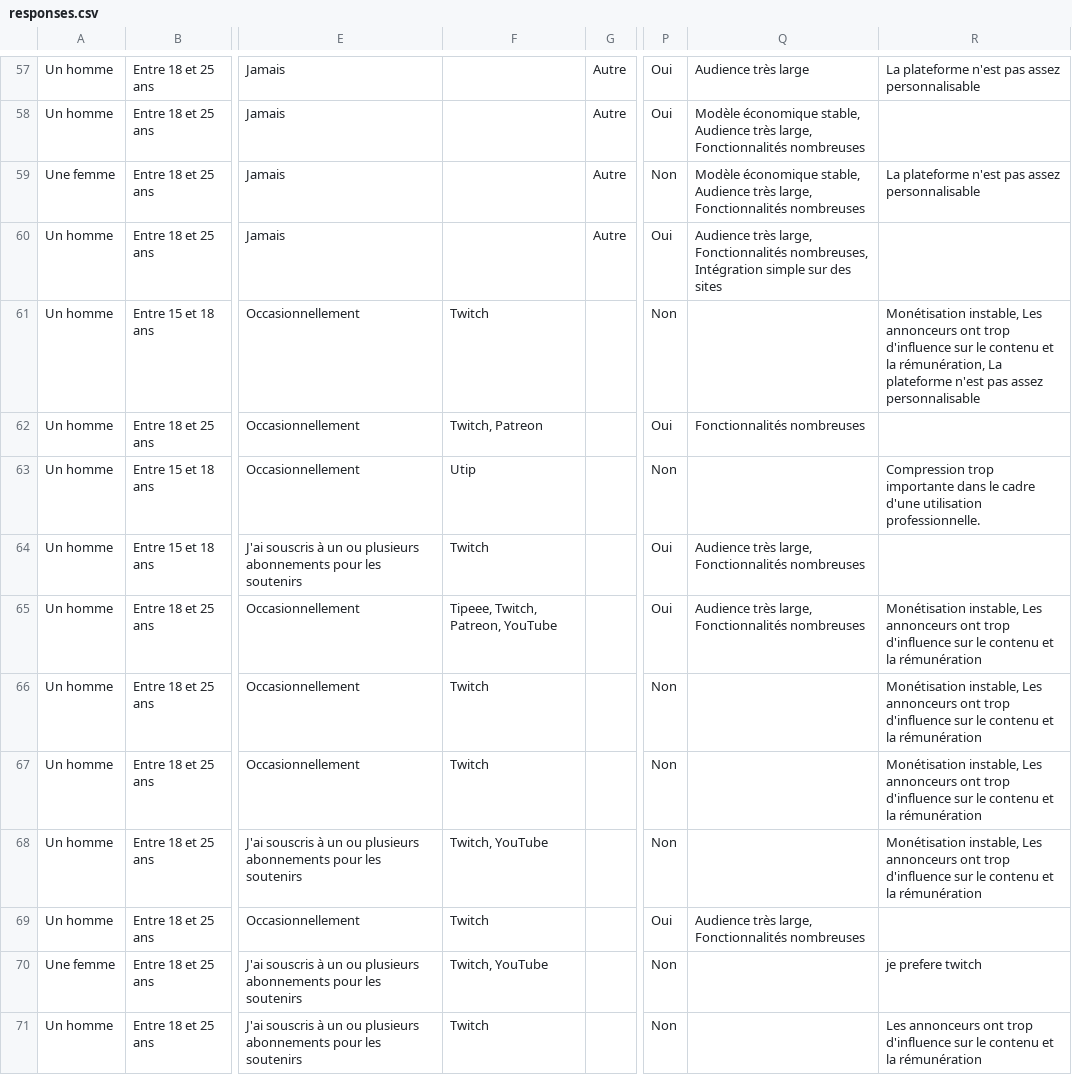
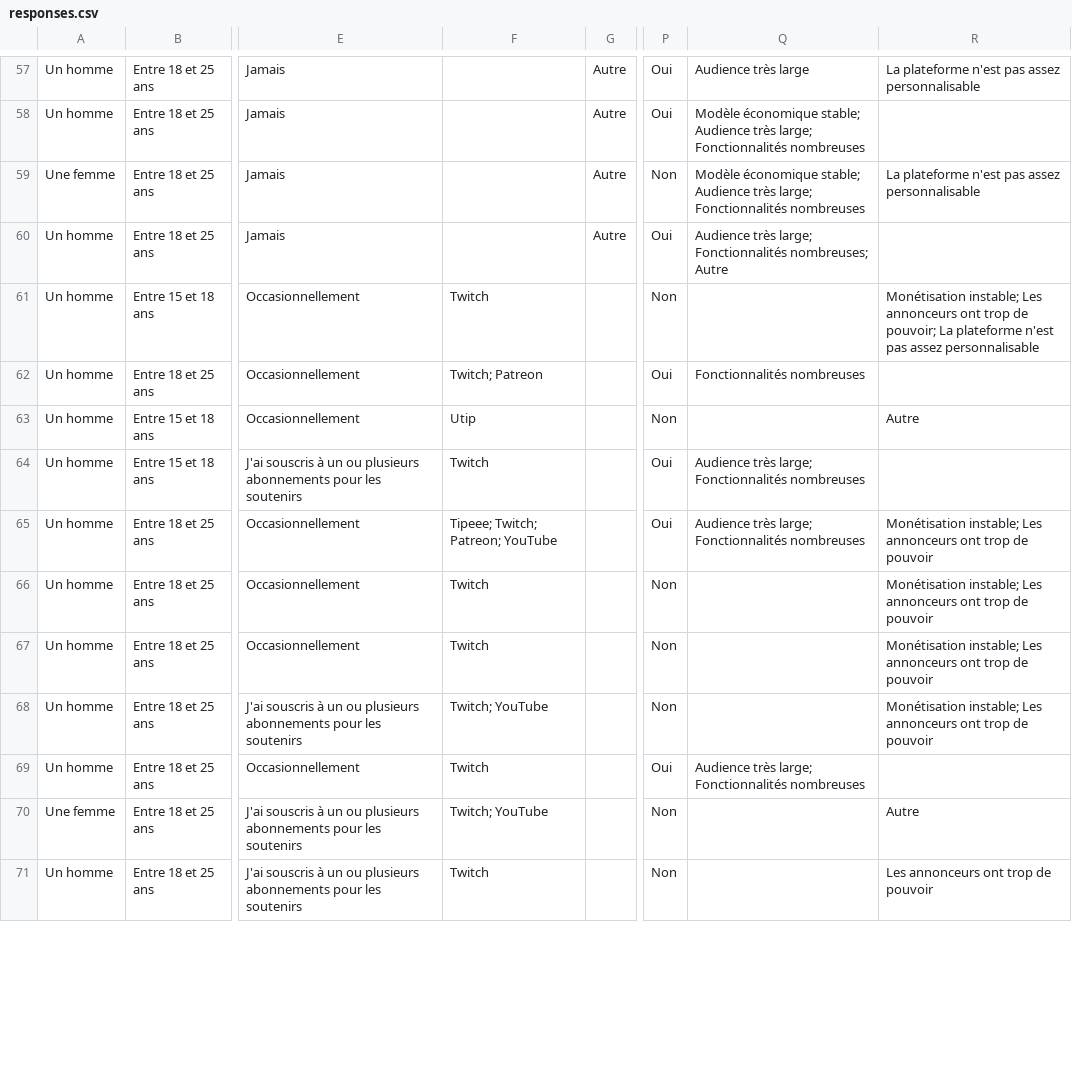
Before and after one commit to sundowndev/livre-blanc-video, a CSV file: data/responses.csv, drawn as a sheet; only a part is shown, gaps mark what is left out; the diff covers the shown part only; the diff names each change by its address in the sheet, - before the commit and + after, or states it on an @@ line.

```diff
--- a/data/responses.csv
+++ b/data/responses.csv
-Q58:Q59: Modèle économique stable, Audience très large, Fonctionnalités nombreuses
+Q58:Q59: Modèle économique stable; Audience très large; Fonctionnalités nombreuses
-Q60: Audience très large, Fonctionnalités nombreuses, Intégration simple sur des sites
+Q60: Audience très large; Fonctionnalités nombreuses; Autre
-R61: Monétisation instable, Les annonceurs ont trop d'influence sur le contenu et la rémunération, La plateforme…
+R61: Monétisation instable; Les annonceurs ont trop de pouvoir; La plateforme…
-F62: Twitch, Patreon
+F62: Twitch; Patreon
-R63: Compression trop importante dans le cadre d'une utilisation professionnelle.
+R63: Autre
-Q64:Q65: Audience très large, Fonctionnalités nombreuses
+Q64:Q65: Audience très large; Fonctionnalités nombreuses
-F65: Tipeee, Twitch, Patreon, YouTube
+F65: Tipeee; Twitch; Patreon; YouTube
-R65:R68: Monétisation instable, Les annonceurs ont trop d'influence sur le contenu et la rémunération
+R65:R68: Monétisation instable; Les annonceurs ont trop de pouvoir
-F68: Twitch, YouTube
+F68: Twitch; YouTube
-Q69: Audience très large, Fonctionnalités nombreuses
+Q69: Audience très large; Fonctionnalités nombreuses
-F70: Twitch, YouTube
+F70: Twitch; YouTube
-R70: je prefere twitch
+R70: Autre
-R71: …ont trop d'influence sur le contenu et la rémunération
+R71: …ont trop de pouvoir
```
Also changed, not shown: 81 edited cells elsewhere in this file, 3 other files.
